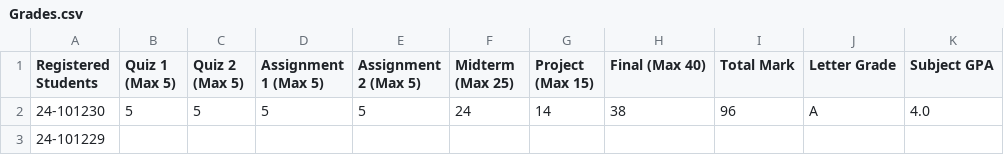
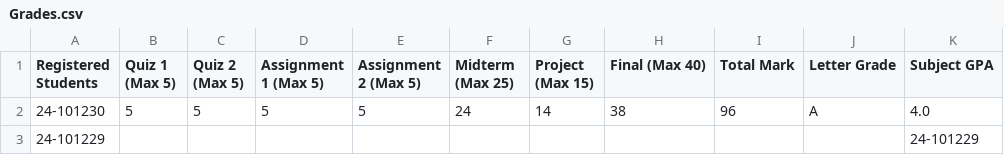
Before and after one commit to Ibrahim-hikal/EUI-SIS_-upgraded-, a CSV file: Databases/Courses/ENG012/Grades.csv, drawn as a sheet.

```diff
--- a/Databases/Courses/ENG012/Grades.csv
+++ b/Databases/Courses/ENG012/Grades.csv
@@ -2,2 +2,2 @@ Registered Students,Quiz 1 (Max 5),Quiz 2 (Max 5),Assignment 1 (Max 5),Assignmen
 24-101230,5,5,5,5,24,14,38,96,A,4.0
-24-101229,,,,,,,,,,
+24-101229,,,,,,,,,,24-101229,,,,,,,,,,
```
Also changed, not shown: Databases/Courses/ENG012/Attendance.csv, Databases/Data_on_Each_Student.csv, 5 other files.
